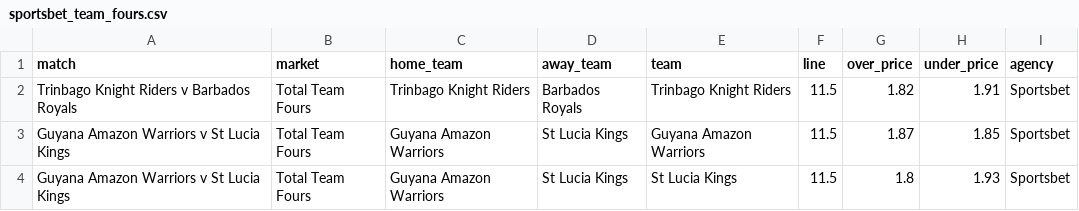
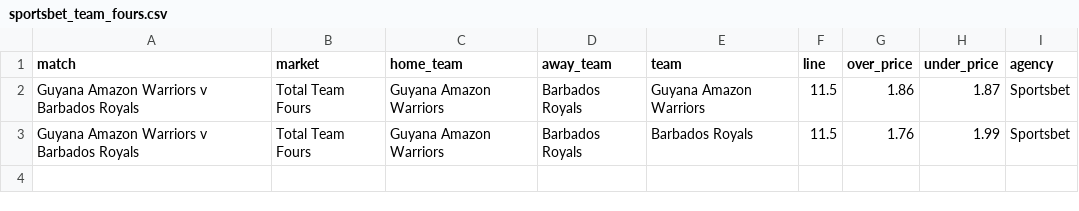
Before and after one commit to jamesbrown1417/Cricket-Analysis, a CSV file: Data/T20s/CPL/scraped_odds/sportsbet_team_fours.csv, drawn as a sheet.

```diff
--- a/Data/T20s/CPL/scraped_odds/sportsbet_team_fours.csv
+++ b/Data/T20s/CPL/scraped_odds/sportsbet_team_fours.csv
@@ -1,4 +1,3 @@
 match,market,home_team,away_team,team,line,over_price,under_price,agency
-Trinbago Knight Riders v Barbados Royals,Total Team Fours,Trinbago Knight Riders,Barbados Royals,Trinbago Knight Riders,11.5,1.82,1.91,Sportsbet
-Guyana Amazon Warriors v St Lucia Kings,Total Team Fours,Guyana Amazon Warriors,St Lucia Kings,Guyana Amazon Warriors,11.5,1.87,1.85,Sportsbet
-Guyana Amazon Warriors v St Lucia Kings,Total Team Fours,Guyana Amazon Warriors,St Lucia Kings,St Lucia Kings,11.5,1.8,1.93,Sportsbet
+Guyana Amazon Warriors v Barbados Royals,Total Team Fours,Guyana Amazon Warriors,Barbados Royals,Guyana Amazon Warriors,11.5,1.86,1.87,Sportsbet
+Guyana Amazon Warriors v Barbados Royals,Total Team Fours,Guyana Amazon Warriors,Barbados Royals,Barbados Royals,11.5,1.76,1.99,Sportsbet
```
Also changed, not shown: Data/T20s/CPL/scraped_odds/sportsbet_team_sixes.csv, Data/T20s/CPL/scraped_odds/sportsbet_team_totals_six_overs.csv, 30 other files.
